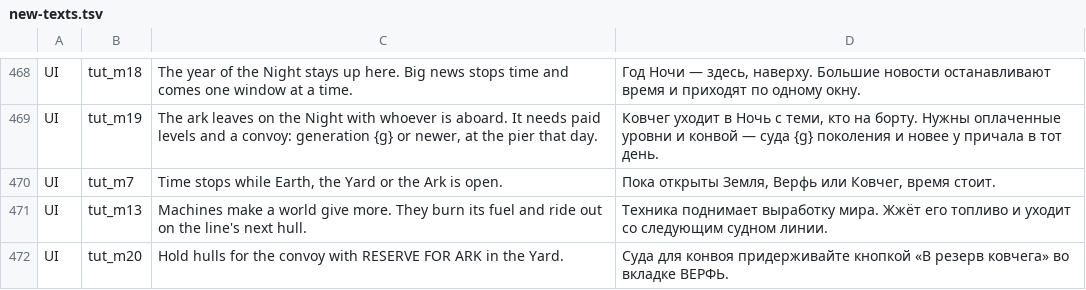
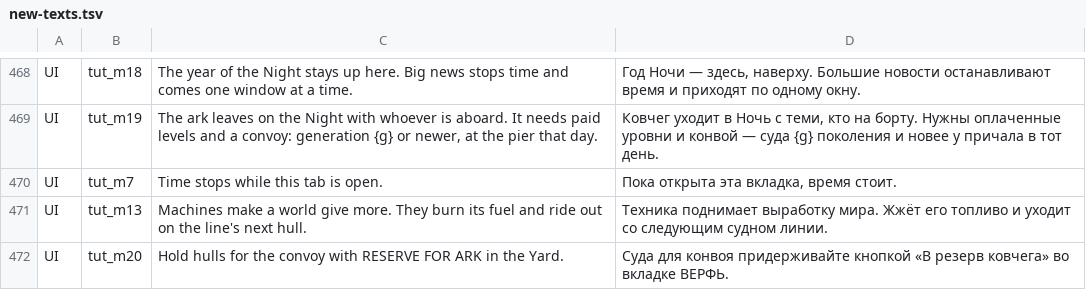
Before and after one commit to bakenton/last-berth, a TSV file: work/new-texts.tsv, drawn as a sheet; only a part is shown, gaps mark what is left out.

```diff
--- a/work/new-texts.tsv
+++ b/work/new-texts.tsv
@@ -469,3 +469,3 @@ UI	tut_m18	The year of the Night stays up here. Big news stops time and comes on
 UI	tut_m19	The ark leaves on the Night with whoever is aboard. It needs paid levels and a convoy: generation {g} or newer, at the pier that day.	Ковчег уходит в Ночь с теми, кто на борту. Нужны оплаченные уровни и конвой — суда {g} поколения и новее у причала в тот день.
-UI	tut_m7	Time stops while Earth, the Yard or the Ark is open.	Пока открыты Земля, Верфь или Ковчег, время стоит.
+UI	tut_m7	Time stops while this tab is open.	Пока открыта эта вкладка, время стоит.
 UI	tut_m13	Machines make a world give more. They burn its fuel and ride out on the line's next hull.	Техника поднимает выработку мира. Жжёт его топливо и уходит со следующим судном линии.
```
Also changed, not shown: 9 other files.
